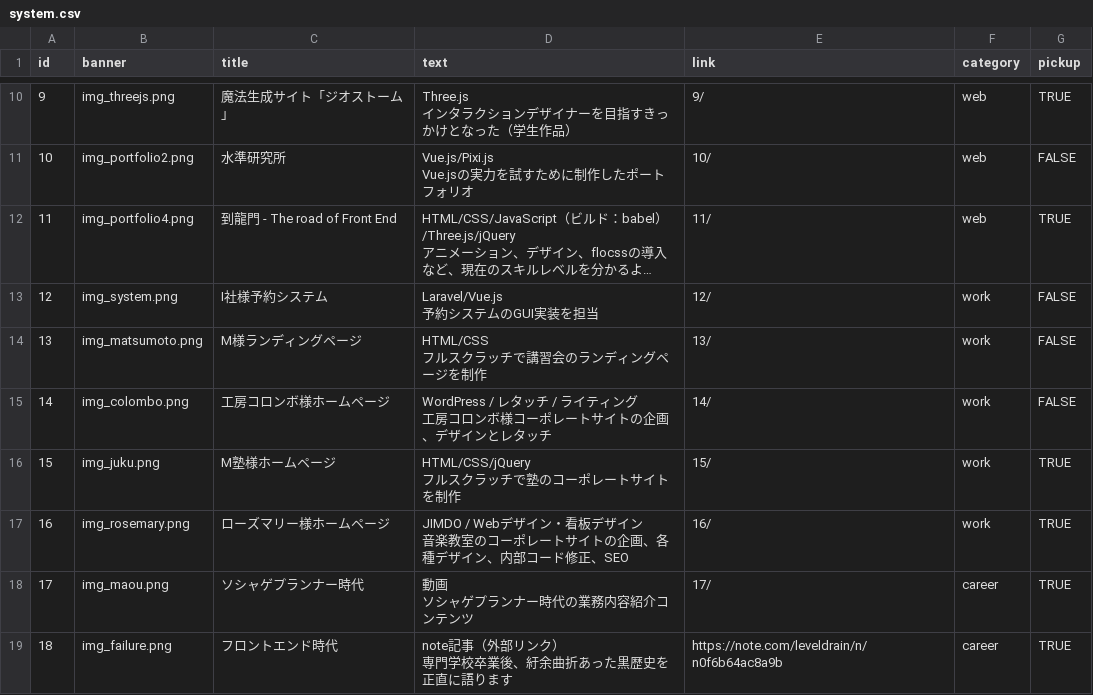
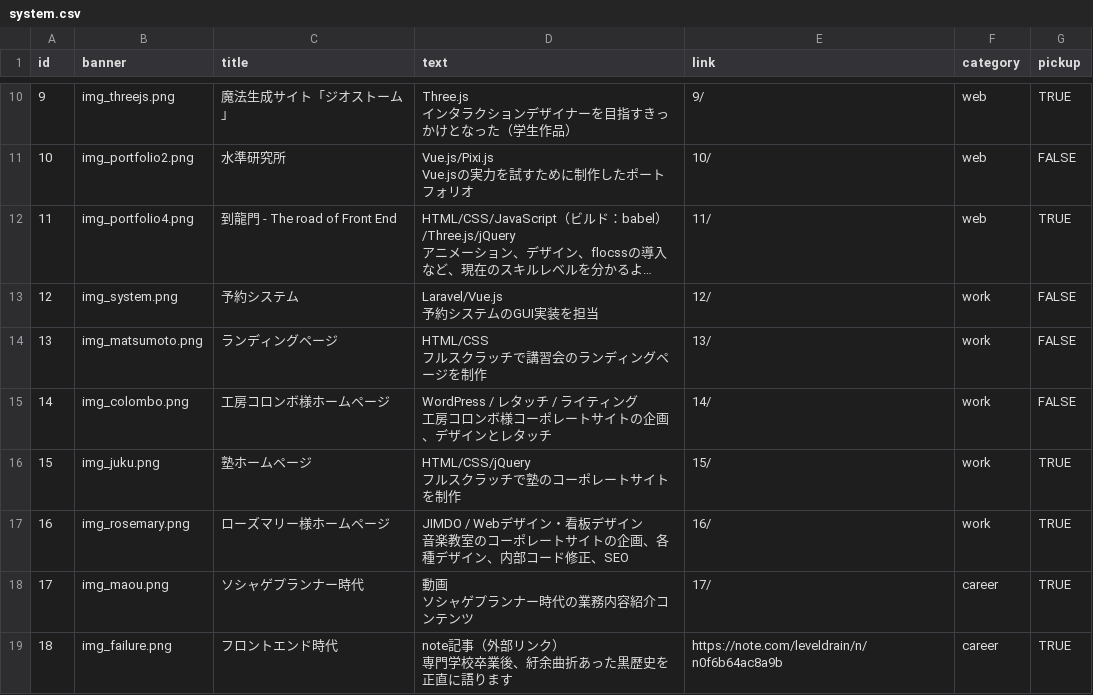
Before and after one commit to LevelDrain/-portfolio_v4, a CSV file: portfolio_v4/shared/csv/system.csv, drawn as a sheet; only a part is shown, gaps mark what is left out; long unchanged cells end in …; the diff names each change by its address in the sheet, - before the commit and + after, or states it on an @@ line.

```diff
--- a/portfolio_v4/shared/csv/system.csv
+++ b/portfolio_v4/shared/csv/system.csv
-C13 (title): I社様予約システム
+C13 (title): 予約システム
-C14 (title): M様ランディングページ
+C14 (title): ランディングページ
-C16 (title): M塾様ホームページ
+C16 (title): 塾ホームページ
```
Also changed, not shown: 3 other files.
